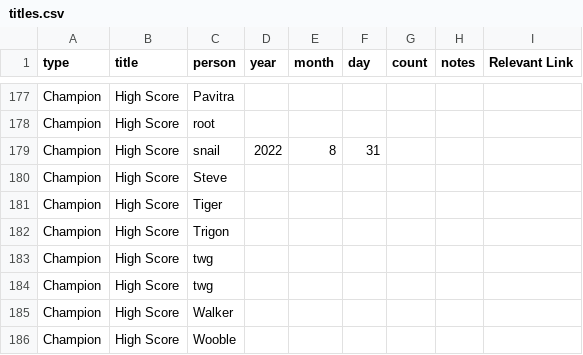
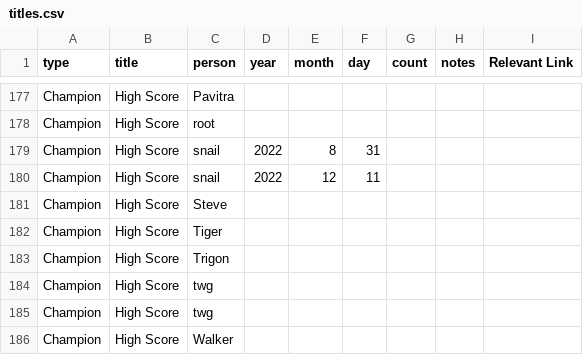
Before and after one commit to AgoraNomic/Herald, a CSV file: monthly/Data/titles.csv, drawn as a sheet; only a part is shown, gaps mark what is left out; the shorter side is filled out with more unchanged rows; the diff names each change by its address in the sheet, - before the commit and + after, or states it on an @@ line.

```diff
--- a/monthly/Data/titles.csv
+++ b/monthly/Data/titles.csv
+row 180: Champion | High Score | snail | 2022 | 12 | 11
```
Also changed, not shown: weekly/history.csv, 9 other files.
